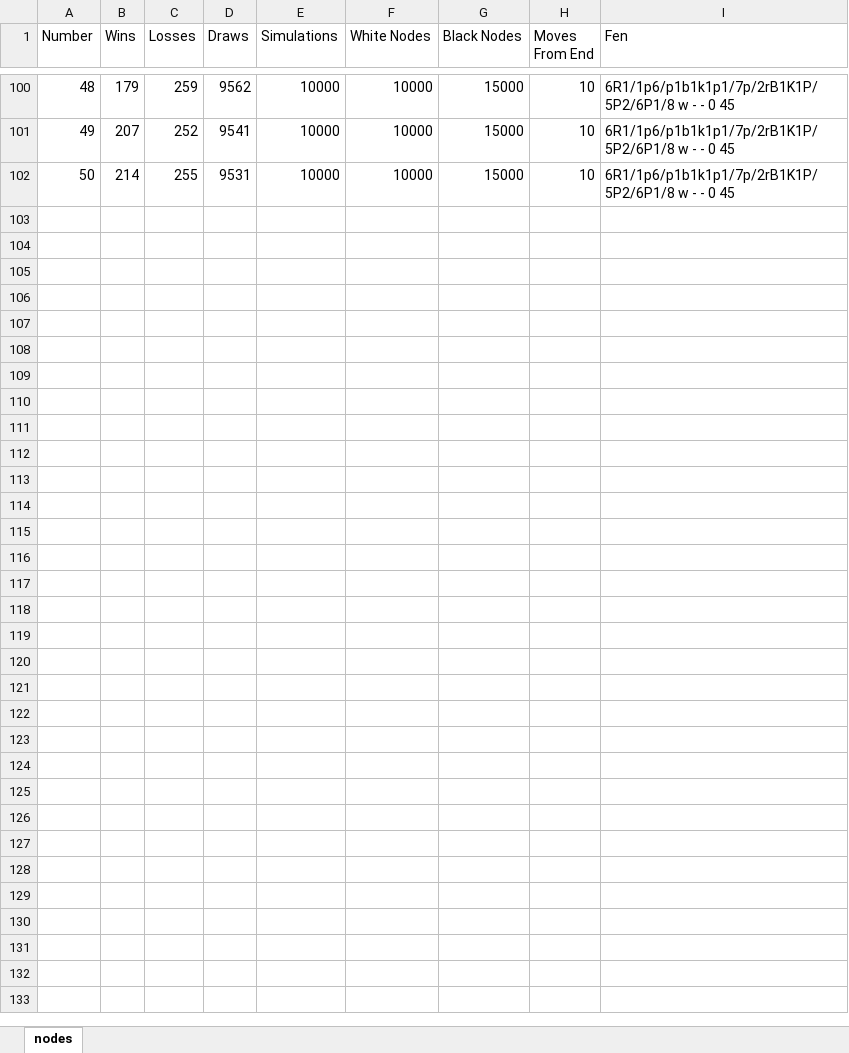
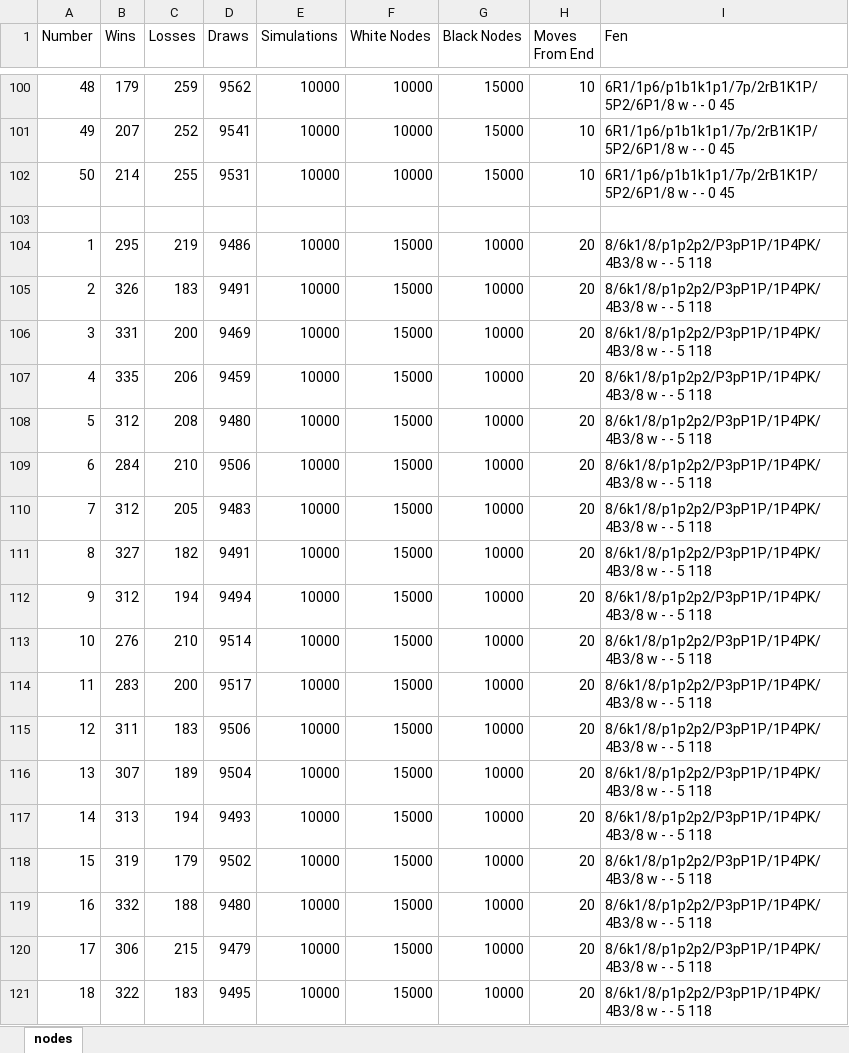
Before and after one commit to east-and-west-magic/mcts, an Excel workbook: Week-4-Results/nodes.xlsx, sheet nodes, drawn as a sheet; only a part is shown, gaps mark what is left out; values as stored, in another font and other column widths than the file's, no borders; charts and pictures not drawn; the diff covers the shown part only; the diff names each change by its address in the sheet, - before the commit and + after, or states it on an @@ line.

Commit message:
ran node tests

```diff
--- a/Week-4-Results/nodes.xlsx (sheet nodes)
+++ b/Week-4-Results/nodes.xlsx (sheet nodes)
+row 103: (empty)
+row 104: 1 | 295 | 219 | 9486 | 10000 | 15000 | 10000 | 20 | 8/6k1/8/p1p2p2/P3pP1P/1P4PK/4B3/8 w - - 5 118
+row 105: 2 | 326 | 183 | 9491 | 10000 | 15000 | 10000 | 20 | 8/6k1/8/p1p2p2/P3pP1P/1P4PK/4B3/8 w - - 5 118
+row 106: 3 | 331 | 200 | 9469 | 10000 | 15000 | 10000 | 20 | 8/6k1/8/p1p2p2/P3pP1P/1P4PK/4B3/8 w - - 5 118
+row 107: 4 | 335 | 206 | 9459 | 10000 | 15000 | 10000 | 20 | 8/6k1/8/p1p2p2/P3pP1P/1P4PK/4B3/8 w - - 5 118
+row 108: 5 | 312 | 208 | 9480 | 10000 | 15000 | 10000 | 20 | 8/6k1/8/p1p2p2/P3pP1P/1P4PK/4B3/8 w - - 5 118
+row 109: 6 | 284 | 210 | 9506 | 10000 | 15000 | 10000 | 20 | 8/6k1/8/p1p2p2/P3pP1P/1P4PK/4B3/8 w - - 5 118
+row 110: 7 | 312 | 205 | 9483 | 10000 | 15000 | 10000 | 20 | 8/6k1/8/p1p2p2/P3pP1P/1P4PK/4B3/8 w - - 5 118
+row 111: 8 | 327 | 182 | 9491 | 10000 | 15000 | 10000 | 20 | 8/6k1/8/p1p2p2/P3pP1P/1P4PK/4B3/8 w - - 5 118
+row 112: 9 | 312 | 194 | 9494 | 10000 | 15000 | 10000 | 20 | 8/6k1/8/p1p2p2/P3pP1P/1P4PK/4B3/8 w - - 5 118
+row 113: 10 | 276 | 210 | 9514 | 10000 | 15000 | 10000 | 20 | 8/6k1/8/p1p2p2/P3pP1P/1P4PK/4B3/8 w - - 5 118
+row 114: 11 | 283 | 200 | 9517 | 10000 | 15000 | 10000 | 20 | 8/6k1/8/p1p2p2/P3pP1P/1P4PK/4B3/8 w - - 5 118
+row 115: 12 | 311 | 183 | 9506 | 10000 | 15000 | 10000 | 20 | 8/6k1/8/p1p2p2/P3pP1P/1P4PK/4B3/8 w - - 5 118
+row 116: 13 | 307 | 189 | 9504 | 10000 | 15000 | 10000 | 20 | 8/6k1/8/p1p2p2/P3pP1P/1P4PK/4B3/8 w - - 5 118
+row 117: 14 | 313 | 194 | 9493 | 10000 | 15000 | 10000 | 20 | 8/6k1/8/p1p2p2/P3pP1P/1P4PK/4B3/8 w - - 5 118
+row 118: 15 | 319 | 179 | 9502 | 10000 | 15000 | 10000 | 20 | 8/6k1/8/p1p2p2/P3pP1P/1P4PK/4B3/8 w - - 5 118
+row 119: 16 | 332 | 188 | 9480 | 10000 | 15000 | 10000 | 20 | 8/6k1/8/p1p2p2/P3pP1P/1P4PK/4B3/8 w - - 5 118
+row 120: 17 | 306 | 215 | 9479 | 10000 | 15000 | 10000 | 20 | 8/6k1/8/p1p2p2/P3pP1P/1P4PK/4B3/8 w - - 5 118
+row 121: 18 | 322 | 183 | 9495 | 10000 | 15000 | 10000 | 20 | 8/6k1/8/p1p2p2/P3pP1P/1P4PK/4B3/8 w - - 5 118
```
Also changed, not shown: 83 added rows elsewhere in this sheet, charts or pictures, 2 other files.
